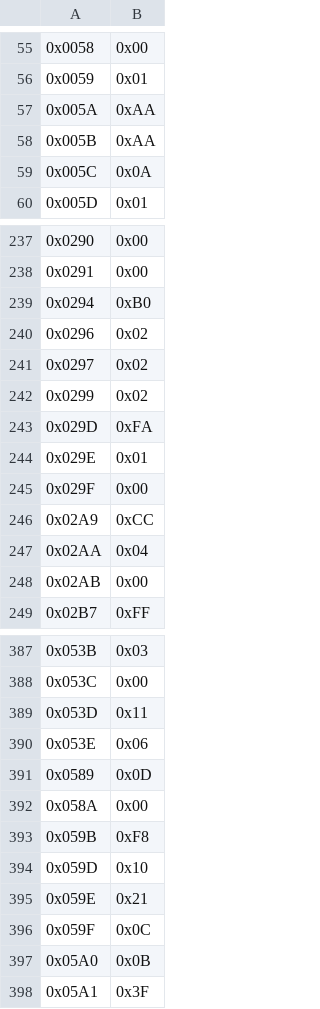
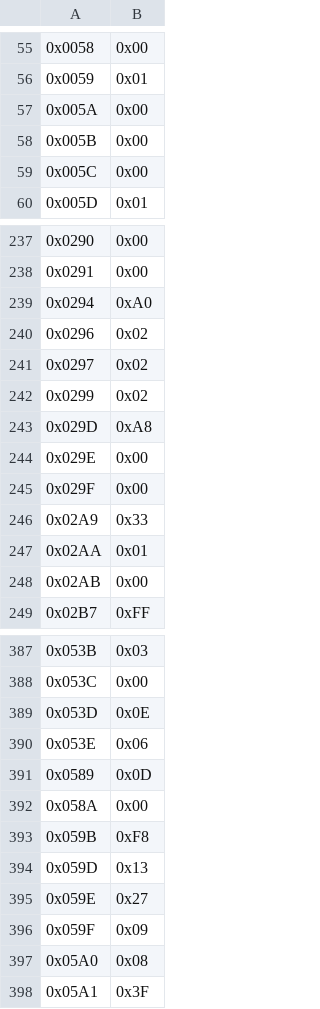
Before and after one commit to ejangelico/cryo-on-epix-hr-dev, a CSV file: software/config/pll-config/Si5345-RevD-CRYO_C01-50MHzIn400MHzOut_Project-Registers.csv, drawn as a sheet; only a part is shown, gaps mark what is left out; the diff covers the shown part only; the diff names each change by its address in the sheet, - before the commit and + after, or states it on an @@ line.

```diff
--- a/software/config/pll-config/Si5345-RevD-CRYO_C01-50MHzIn400MHzOut_Project-Registers.csv
+++ b/software/config/pll-config/Si5345-RevD-CRYO_C01-50MHzIn400MHzOut_Project-Registers.csv
-B57:B58: 0xAA
+B57:B58: 0x00
-B59: 0x0A
+B59: 0x00
-B239: 0xB0
+B239: 0xA0
-B243: 0xFA
+B243: 0xA8
-B244: 0x01
+B244: 0x00
-B246: 0xCC
+B246: 0x33
-B247: 0x04
+B247: 0x01
-B389: 0x11
+B389: 0x0E
-B394: 0x10
+B394: 0x13
-B395: 0x21
+B395: 0x27
-B396: 0x0C
+B396: 0x09
-B397: 0x0B
+B397: 0x08
```
Also changed, not shown: 14 edited cells elsewhere in this file, software/config/pll-config/Si5345-RevD-CRYO_C01-50MHzIn50MHzOut_Project-Registers.csv, 1 other file.
